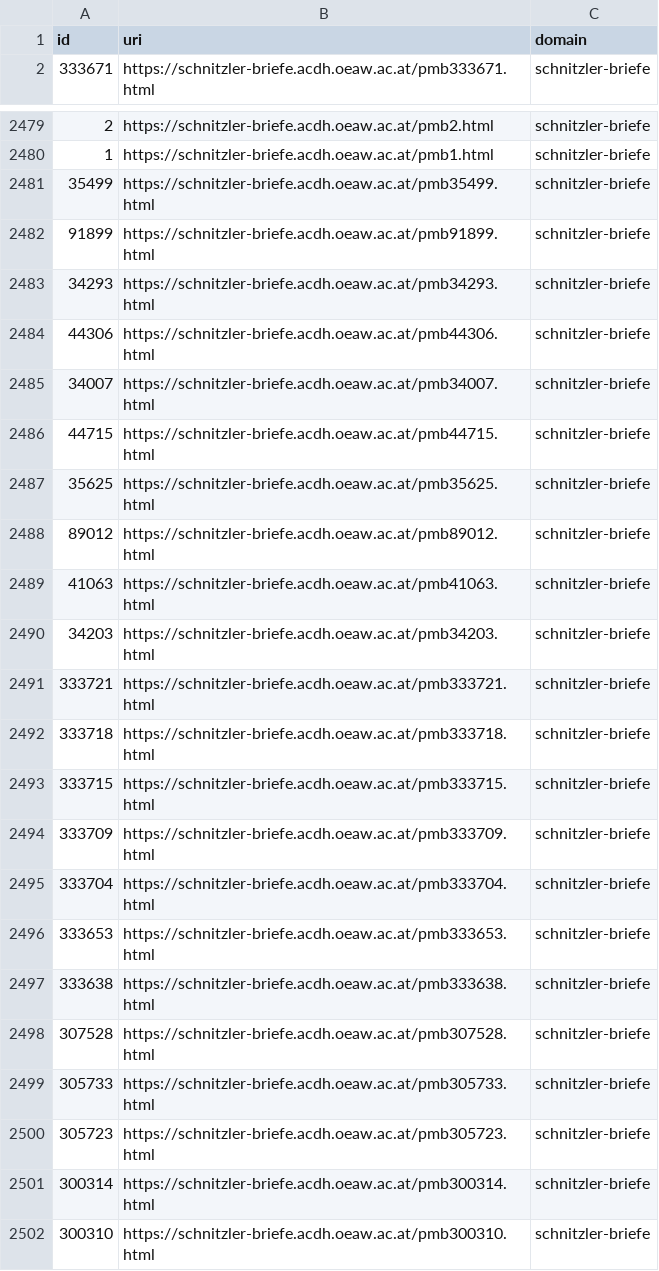
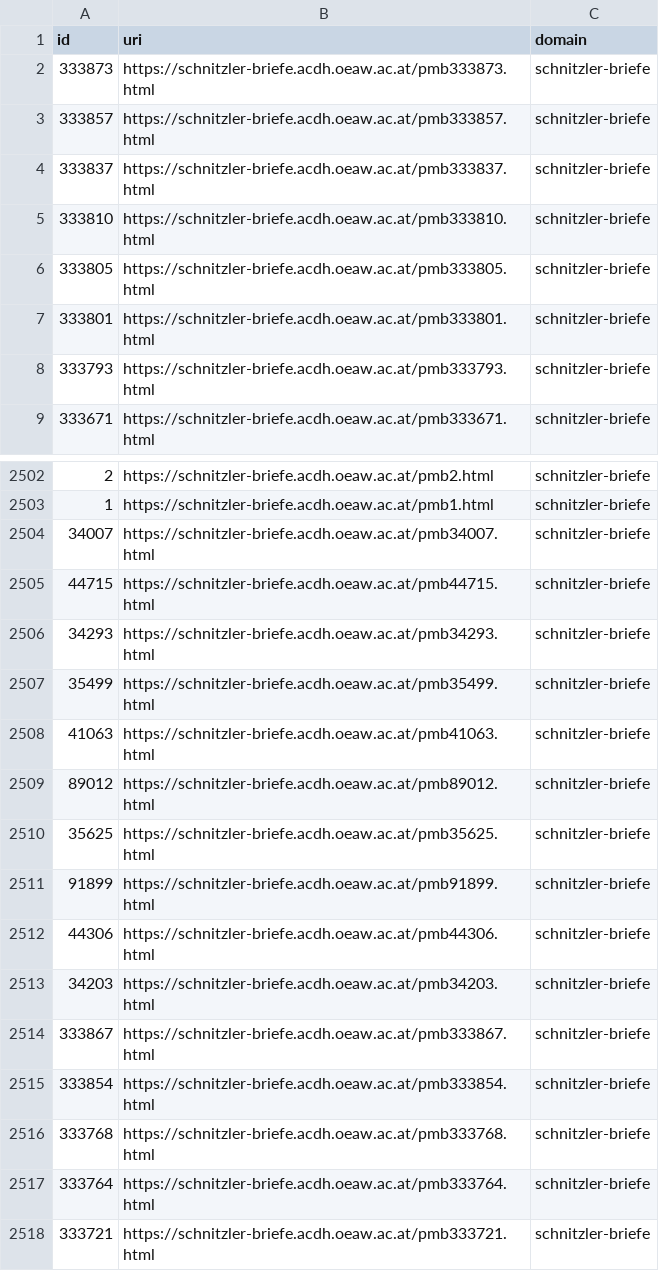
Before and after one commit to arthur-schnitzler/schnitzler-briefe-data, a CSV file: csv/uris-in-use.csv, drawn as a sheet; only a part is shown, gaps mark what is left out; the shorter side is filled out with more unchanged rows; the diff covers the shown part only.

```diff
--- a/csv/uris-in-use.csv
+++ b/csv/uris-in-use.csv
@@ -1,2 +1,9 @@
 id,uri,domain
+333873,https://schnitzler-briefe.acdh.oeaw.ac.at/pmb333873.html,schnitzler-briefe
+333857,https://schnitzler-briefe.acdh.oeaw.ac.at/pmb333857.html,schnitzler-briefe
+333837,https://schnitzler-briefe.acdh.oeaw.ac.at/pmb333837.html,schnitzler-briefe
+333810,https://schnitzler-briefe.acdh.oeaw.ac.at/pmb333810.html,schnitzler-briefe
+333805,https://schnitzler-briefe.acdh.oeaw.ac.at/pmb333805.html,schnitzler-briefe
+333801,https://schnitzler-briefe.acdh.oeaw.ac.at/pmb333801.html,schnitzler-briefe
+333793,https://schnitzler-briefe.acdh.oeaw.ac.at/pmb333793.html,schnitzler-briefe
 333671,https://schnitzler-briefe.acdh.oeaw.ac.at/pmb333671.html,schnitzler-briefe
@@ -2480,12 +2503,16 @@ id,uri,domain
 1,https://schnitzler-briefe.acdh.oeaw.ac.at/pmb1.html,schnitzler-briefe
-35499,https://schnitzler-briefe.acdh.oeaw.ac.at/pmb35499.html,schnitzler-briefe
-91899,https://schnitzler-briefe.acdh.oeaw.ac.at/pmb91899.html,schnitzler-briefe
-34293,https://schnitzler-briefe.acdh.oeaw.ac.at/pmb34293.html,schnitzler-briefe
-44306,https://schnitzler-briefe.acdh.oeaw.ac.at/pmb44306.html,schnitzler-briefe
 34007,https://schnitzler-briefe.acdh.oeaw.ac.at/pmb34007.html,schnitzler-briefe
 44715,https://schnitzler-briefe.acdh.oeaw.ac.at/pmb44715.html,schnitzler-briefe
-35625,https://schnitzler-briefe.acdh.oeaw.ac.at/pmb35625.html,schnitzler-briefe
-89012,https://schnitzler-briefe.acdh.oeaw.ac.at/pmb89012.html,schnitzler-briefe
+34293,https://schnitzler-briefe.acdh.oeaw.ac.at/pmb34293.html,schnitzler-briefe
+35499,https://schnitzler-briefe.acdh.oeaw.ac.at/pmb35499.html,schnitzler-briefe
 41063,https://schnitzler-briefe.acdh.oeaw.ac.at/pmb41063.html,schnitzler-briefe
+89012,https://schnitzler-briefe.acdh.oeaw.ac.at/pmb89012.html,schnitzler-briefe
+35625,https://schnitzler-briefe.acdh.oeaw.ac.at/pmb35625.html,schnitzler-briefe
+91899,https://schnitzler-briefe.acdh.oeaw.ac.at/pmb91899.html,schnitzler-briefe
+44306,https://schnitzler-briefe.acdh.oeaw.ac.at/pmb44306.html,schnitzler-briefe
 34203,https://schnitzler-briefe.acdh.oeaw.ac.at/pmb34203.html,schnitzler-briefe
+333867,https://schnitzler-briefe.acdh.oeaw.ac.at/pmb333867.html,schnitzler-briefe
+333854,https://schnitzler-briefe.acdh.oeaw.ac.at/pmb333854.html,schnitzler-briefe
+333768,https://schnitzler-briefe.acdh.oeaw.ac.at/pmb333768.html,schnitzler-briefe
+333764,https://schnitzler-briefe.acdh.oeaw.ac.at/pmb333764.html,schnitzler-briefe
 333721,https://schnitzler-briefe.acdh.oeaw.ac.at/pmb333721.html,schnitzler-briefe
```
Also changed, not shown: 36 added rows and 12 moved rows elsewhere in this file, 31 other files.
